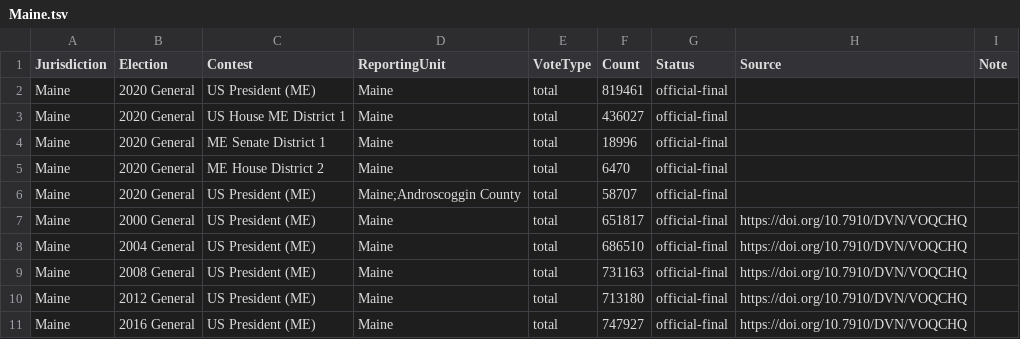
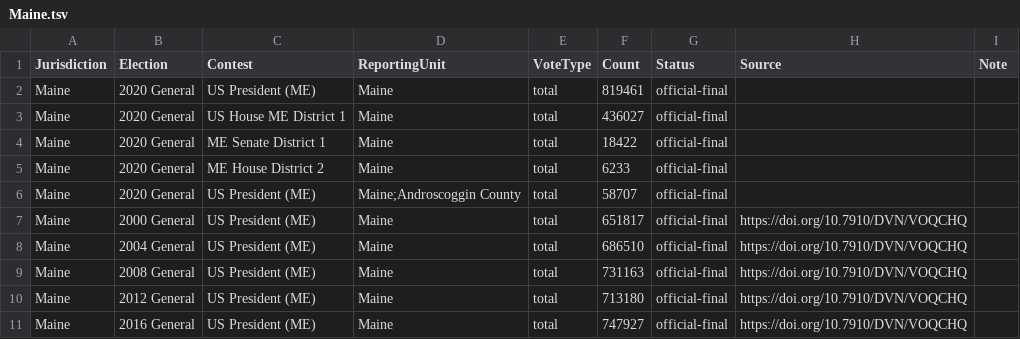
Before and after one commit to ElectionDataAnalysis/electiondata, a TSV file: src/reference_results/Maine.tsv, drawn as a sheet.

```diff
--- a/src/reference_results/Maine.tsv
+++ b/src/reference_results/Maine.tsv
@@ -3,4 +3,4 @@ Maine	2020 General	US President (ME)	Maine	total	819461	official-final
 Maine	2020 General	US House ME District 1	Maine	total	436027	official-final		
-Maine	2020 General	ME Senate District 1	Maine	total	18996	official-final		
-Maine	2020 General	ME House District 2	Maine	total	6470	official-final		
+Maine	2020 General	ME Senate District 1	Maine	total	18422	official-final
+Maine	2020 General	ME House District 2	Maine	total	6233	official-final
 Maine	2020 General	US President (ME)	Maine;Androscoggin County	total	58707	official-final		
```
Also changed, not shown: src/reference_results/Connecticut.tsv, src/reference_results/Montana.tsv, 14 other files.
